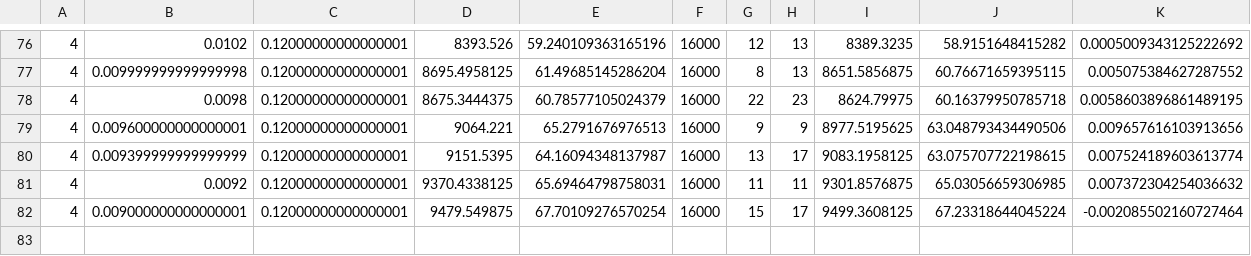
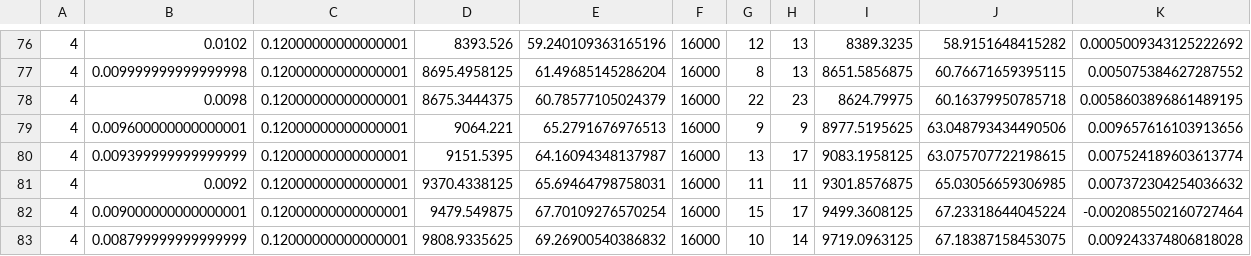
Before and after one commit to SidCh1/Memory-Buffer, a CSV file: Plots/saturation_parameters_diff001_p005-01.csv, drawn as a sheet; only a part is shown, gaps mark what is left out.

Commit message:
new data

```diff
--- a/Plots/saturation_parameters_diff001_p005-01.csv
+++ b/Plots/saturation_parameters_diff001_p005-01.csv
@@ -82 +82,2 @@
 4,0.009000000000000001,0.12000000000000001,9479.549875,67.70109276570254,16000,15,17,9499.3608125,67.23318644045224,-0.002085502160727464
+4,0.008799999999999999,0.12000000000000001,9808.9335625,69.26900540386832,16000,10,14,9719.0963125,67.18387158453075,0.009243374806818028
```
Also changed, not shown: Plots/compare_fixed_buffers_l8_1-1-4_a1_pgros.csv, 2 other files.
